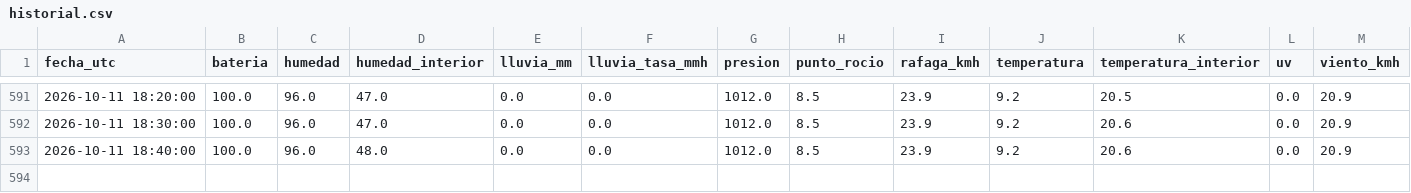
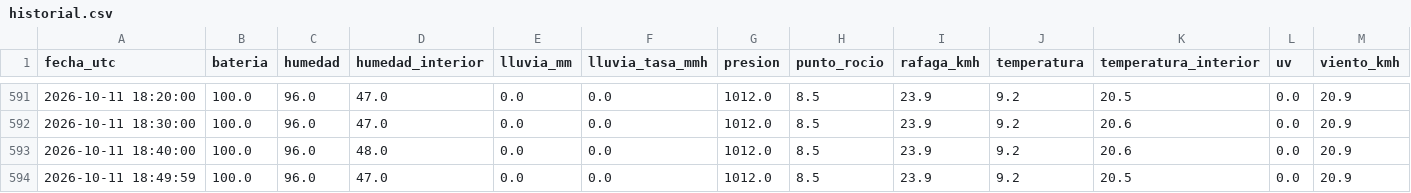
Before and after one commit to nacho7600/eldoradito, a CSV file: data/historial.csv, drawn as a sheet; only a part is shown, gaps mark what is left out; the diff names each change by its address in the sheet, - before the commit and + after, or states it on an @@ line.

```diff
--- a/data/historial.csv
+++ b/data/historial.csv
+row 594: 2026-10-11 18:49:59 | 100.0 | 96.0 | 47.0 | 0.0 | 0.0 | 1012.0 | 8.5 | 23.9 | 9.2 | 20.5 | 0.0 | 20.9
```
